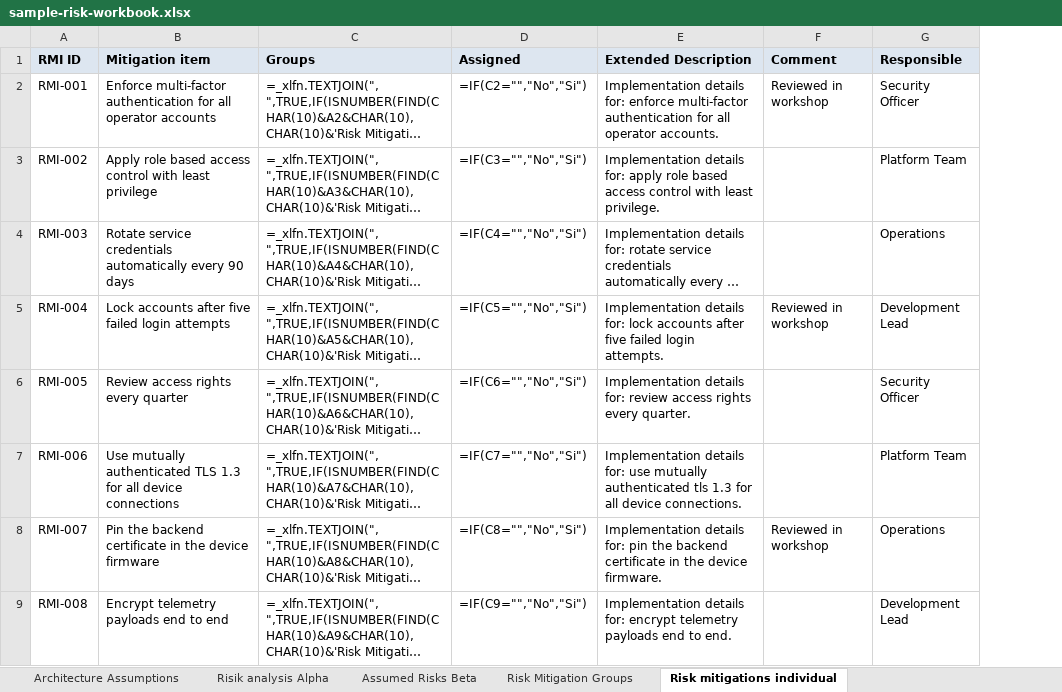
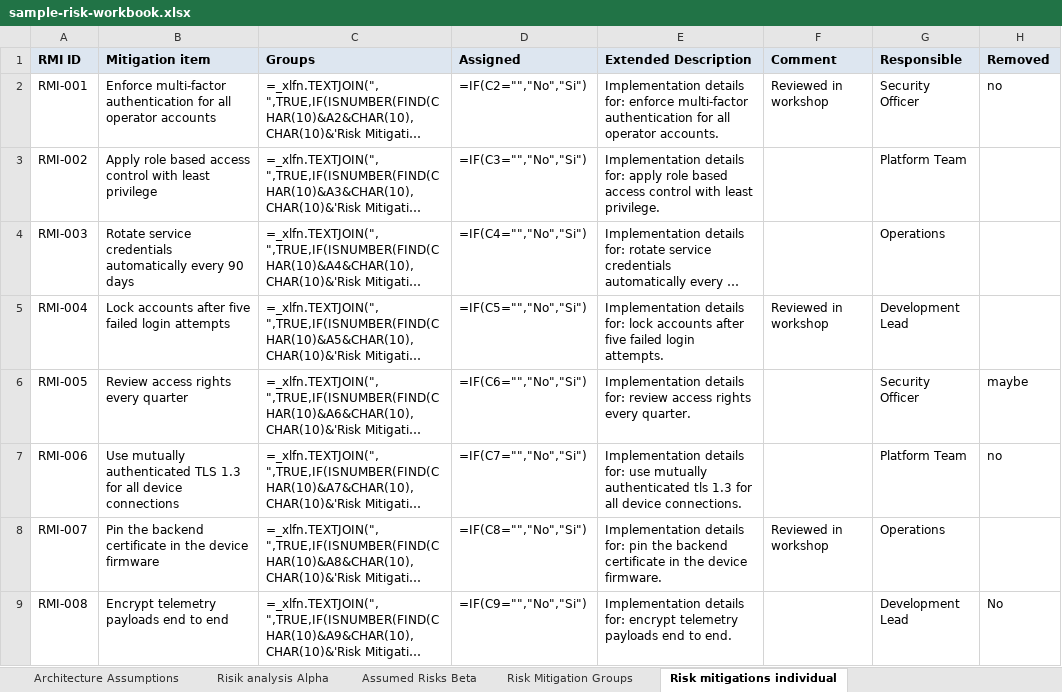
Before and after one commit to ernesto418/Risk-explorer, an Excel workbook: sample/sample-risk-workbook.xlsx, sheet Risk mitigations individual, drawn as a sheet; only a part is shown; long unchanged cells end in …; values as stored, in another font and other column widths than the file's, no borders; formulas without a stored value are shown as written; the diff covers the shown part only; the diff names each change by its address in the sheet, - before the commit and + after, or states it on an @@ line.

```diff
--- a/sample/sample-risk-workbook.xlsx (sheet Risk mitigations individual)
+++ b/sample/sample-risk-workbook.xlsx (sheet Risk mitigations individual)
+column H (Removed), rows 2-9: no |  |  |  | maybe | no |  | No
```
Also changed, not shown: 2 added rows elsewhere in this sheet, sheet Risik analysis Alpha, sheet Risk Mitigation Groups, 21 other files.
